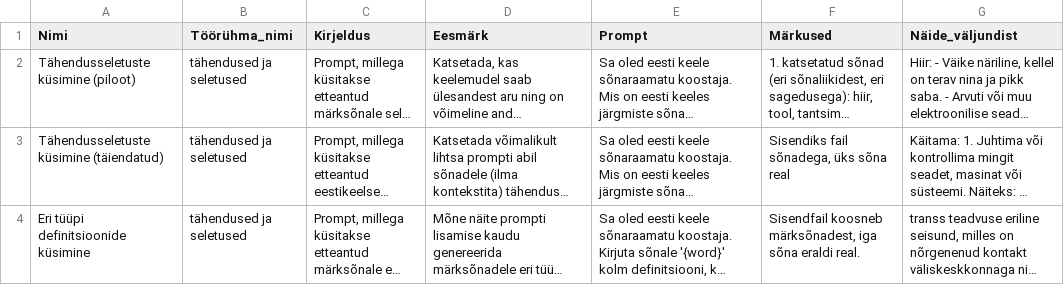
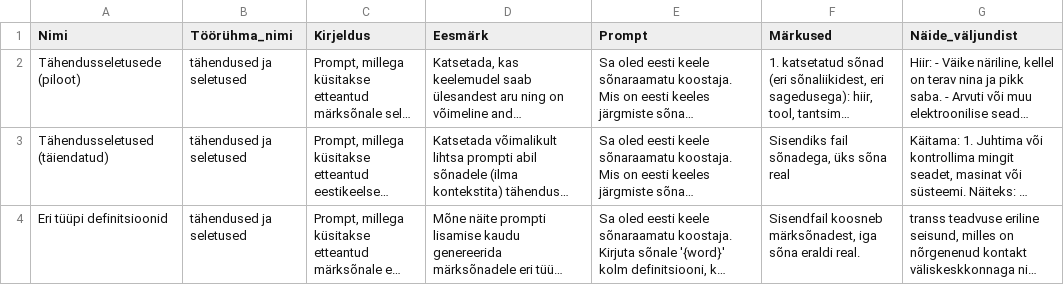
Before and after one commit to keeleinstituut/EKKD-III1, a CSV file: promptipank/promptid.csv, drawn as a sheet; only a part is shown; long unchanged cells end in …; the diff covers the shown part only; the diff names each change by its address in the sheet, - before the commit and + after, or states it on an @@ line.

```diff
--- a/promptipank/promptid.csv
+++ b/promptipank/promptid.csv
-A2 (Nimi): Tähendusseletuste küsimine (piloot)
+A2 (Nimi): Tähendusseletusede (piloot)
-A3 (Nimi): Tähendusseletuste küsimine (täiendatud)
+A3 (Nimi): Tähendusseletused (täiendatud)
-A4 (Nimi): Eri tüüpi definitsioonide küsimine
+A4 (Nimi): Eri tüüpi definitsioonid
```
Also changed, not shown: 1 added row and 3 edited cells elsewhere in this file.
